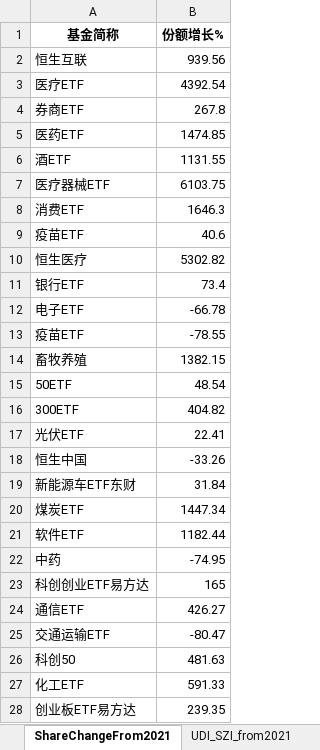
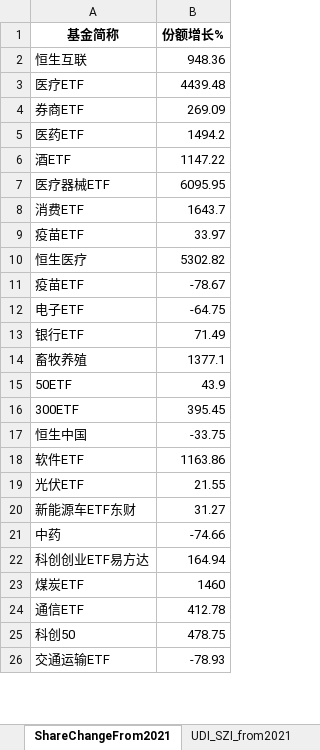
Before and after one commit to digital-era/AIPEMarketDashboard, an Excel workbook: AIPEMarketData.xlsx, sheet ShareChangeFrom2021, drawn as a sheet; only a part is shown; values as stored, in another font and other column widths than the file's, no borders; removed rows and columns are numbered as before the commit, all else as after; the diff covers the shown part only; the diff names each change by its address in the sheet, - before the commit and + after, or states it on an @@ line.

```diff
--- a/AIPEMarketData.xlsx (sheet ShareChangeFrom2021)
+++ b/AIPEMarketData.xlsx (sheet ShareChangeFrom2021)
-B2 (份额增长%): 939.56
+B2 (份额增长%): 948.36
-B3 (份额增长%): 4392.54
+B3 (份额增长%): 4439.48
-B4 (份额增长%): 267.8
+B4 (份额增长%): 269.09
-B5 (份额增长%): 1474.85
+B5 (份额增长%): 1494.2
-B6 (份额增长%): 1131.55
+B6 (份额增长%): 1147.22
-B7 (份额增长%): 6103.75
+B7 (份额增长%): 6095.95
-B8 (份额增长%): 1646.3
+B8 (份额增长%): 1643.7
-B9 (份额增长%): 40.6
+B9 (份额增长%): 33.97
-row 11: 银行ETF | 73.4
-row 12: 电子ETF | -66.78
-B11 (份额增长%): -78.55
+B11 (份额增长%): -78.67
+row 12: 电子ETF | -64.75
+row 13: 银行ETF | 71.49
-B14 (份额增长%): 1382.15
+B14 (份额增长%): 1377.1
-B15 (份额增长%): 48.54
+B15 (份额增长%): 43.9
-B16 (份额增长%): 404.82
+B16 (份额增长%): 395.45
-row 17: 光伏ETF | 22.41
-B17 (份额增长%): -33.26
+B17 (份额增长%): -33.75
-row 19: 新能源车ETF东财 | 31.84
-row 20: 煤炭ETF | 1447.34
-B18 (份额增长%): 1182.44
+B18 (份额增长%): 1163.86
+row 19: 光伏ETF | 21.55
+row 20: 新能源车ETF东财 | 31.27
-B21 (份额增长%): -74.95
+B21 (份额增长%): -74.66
-B22 (份额增长%): 165
+B22 (份额增长%): 164.94
+row 23: 煤炭ETF | 1460
-B24 (份额增长%): 426.27
+B24 (份额增长%): 412.78
-row 25: 交通运输ETF | -80.47
-B25 (份额增长%): 481.63
+B25 (份额增长%): 478.75
-row 27: 化工ETF | 591.33
-row 28: 创业板ETF易方达 | 239.35
+row 26: 交通运输ETF | -78.93
```
Also changed, not shown: 12 added rows, 10 removed rows and 20 edited cells elsewhere in this sheet, sheet DistributeHotIndustry, sheet PriceThisYearChange, sheet ShareThisYearChange, sheet PriceChangeFrom2021, sheet TopStockInTopPotScore, sheet ARGroup, 7 more sheets, 1 other file.
